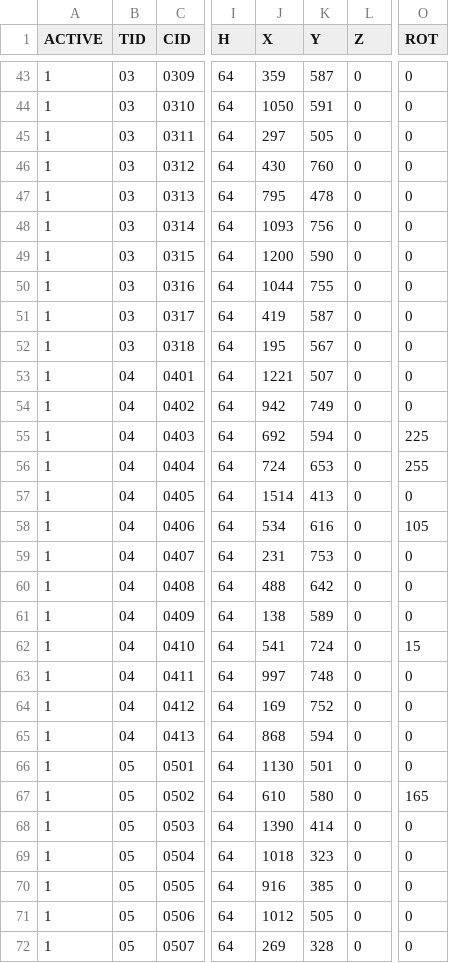
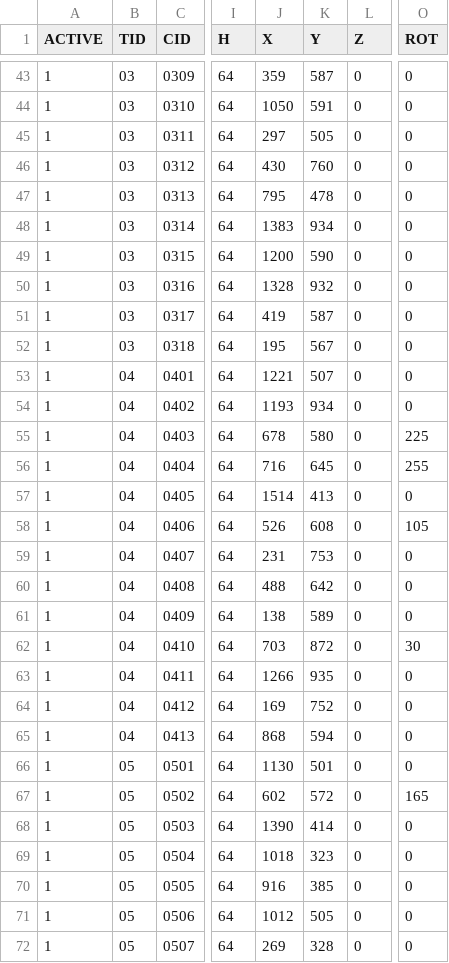
Before and after one commit to alsizun/mariage-david-aurelie-placement, a CSV file: mariage.csv, drawn as a sheet; only a part is shown, gaps mark what is left out; the diff covers the shown part only; the diff names each change by its address in the sheet, - before the commit and + after, or states it on an @@ line.

```diff
--- a/mariage.csv
+++ b/mariage.csv
-J48 (X): 1093
+J48 (X): 1383
-K48 (Y): 756
+K48 (Y): 934
-J50 (X): 1044
+J50 (X): 1328
-K50 (Y): 755
+K50 (Y): 932
-J54 (X): 942
+J54 (X): 1193
-K54 (Y): 749
+K54 (Y): 934
-J55 (X): 692
+J55 (X): 678
-K55 (Y): 594
+K55 (Y): 580
-J56 (X): 724
+J56 (X): 716
-K56 (Y): 653
+K56 (Y): 645
-J58 (X): 534
+J58 (X): 526
-K58 (Y): 616
+K58 (Y): 608
-J62 (X): 541
+J62 (X): 703
-K62 (Y): 724
+K62 (Y): 872
-O62 (ROT): 15
+O62 (ROT): 30
-J63 (X): 997
+J63 (X): 1266
-K63 (Y): 748
+K63 (Y): 935
-J67 (X): 610
+J67 (X): 602
-K67 (Y): 580
+K67 (Y): 572
```
Also changed, not shown: 40 edited cells elsewhere in this file, 2 other files.
